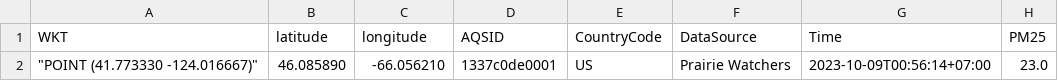
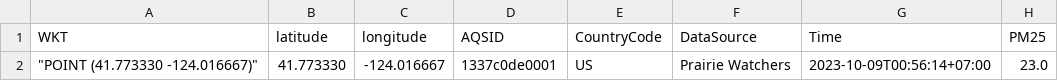
Before and after one commit to wayward710/testLeaflet, a CSV file: testgeo.csv, drawn as a sheet; only a part is shown; the diff names each change by its address in the sheet, - before the commit and + after, or states it on an @@ line.

Commit message:
Add files via upload

```diff
--- a/testgeo.csv
+++ b/testgeo.csv
-B2 (latitude): 46.085890
+B2 (latitude): 41.773330
-C2 (longitude): -66.056210
+C2 (longitude): -124.016667
```
